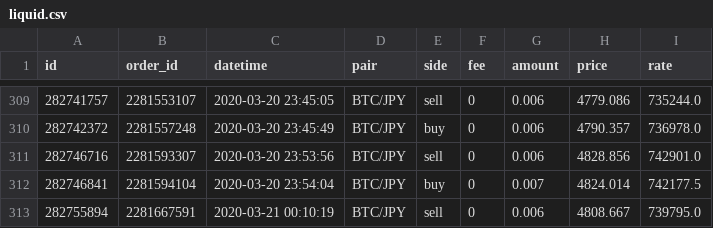
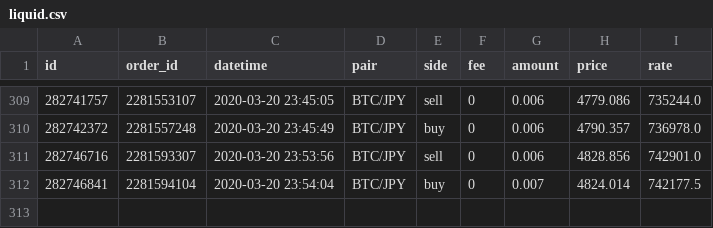
Before and after one commit to tsu-nera/bakuchi, a CSV file: reports/2003200210/trades/liquid.csv, drawn as a sheet; only a part is shown, gaps mark what is left out.

```diff
--- a/reports/2003200210/trades/liquid.csv
+++ b/reports/2003200210/trades/liquid.csv
@@ -312,2 +312 @@ id,order_id,datetime,pair,side,fee,amount,price,rate
 282746841,2281594104,2020-03-20 23:54:04,BTC/JPY,buy,0,0.007,4824.014,742177.5
-282755894,2281667591,2020-03-21 00:10:19,BTC/JPY,sell,0,0.006,4808.667,739795.0
```
Also changed, not shown: reports/2003200210/trades/coincheck.csv, 1 other file.
